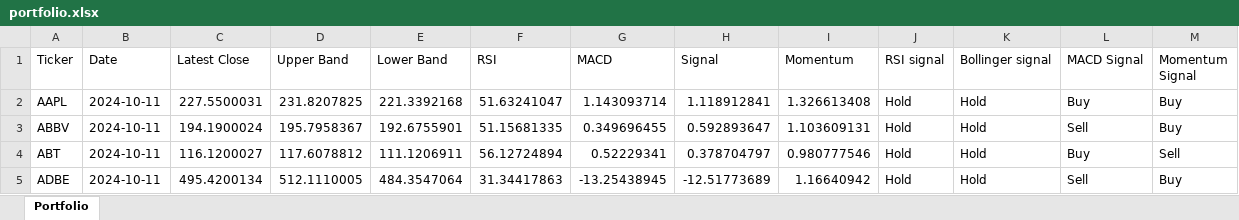
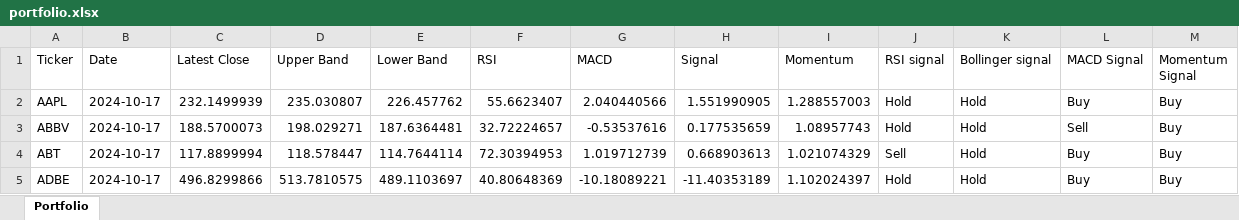
Before and after one commit to vepaan/Quantitative-Momentum-Strategy, an Excel workbook: portfolios/portfolio.xlsx, sheet Portfolio, drawn as a sheet; only a part is shown; values as stored, in another font and other column widths than the file's, no cell formats; the diff covers the shown part only; the diff names each change by its address in the sheet, - before the commit and + after, or states it on an @@ line.

Commit message:
data update

```diff
--- a/portfolios/portfolio.xlsx (sheet Portfolio)
+++ b/portfolios/portfolio.xlsx (sheet Portfolio)
-B2:B5 (Date): 2024-10-11
+B2:B5 (Date): 2024-10-17
-C2 (Latest Close): 227.5500031
+C2 (Latest Close): 232.1499939
-D2 (Upper Band): 231.8207825
+D2 (Upper Band): 235.030807
-E2 (Lower Band): 221.3392168
+E2 (Lower Band): 226.457762
-F2 (RSI): 51.63241047
+F2 (RSI): 55.6623407
-G2 (MACD): 1.143093714
+G2 (MACD): 2.040440566
-H2 (Signal): 1.118912841
+H2 (Signal): 1.551990905
-I2 (Momentum): 1.326613408
+I2 (Momentum): 1.288557003
-C3 (Latest Close): 194.1900024
+C3 (Latest Close): 188.5700073
-D3 (Upper Band): 195.7958367
+D3 (Upper Band): 198.029271
-E3 (Lower Band): 192.6755901
+E3 (Lower Band): 187.6364481
-F3 (RSI): 51.15681335
+F3 (RSI): 32.72224657
-G3 (MACD): 0.349696455
+G3 (MACD): -0.53537616
-H3 (Signal): 0.592893647
+H3 (Signal): 0.177535659
-I3 (Momentum): 1.103609131
+I3 (Momentum): 1.08957743
-C4 (Latest Close): 116.1200027
+C4 (Latest Close): 117.8899994
-D4 (Upper Band): 117.6078812
+D4 (Upper Band): 118.578447
-E4 (Lower Band): 111.1206911
+E4 (Lower Band): 114.7644114
-F4 (RSI): 56.12724894
+F4 (RSI): 72.30394953
-G4 (MACD): 0.52229341
+G4 (MACD): 1.019712739
-H4 (Signal): 0.378704797
+H4 (Signal): 0.668903613
-I4 (Momentum): 0.980777546
+I4 (Momentum): 1.021074329
-J4 (RSI signal): Hold
+J4 (RSI signal): Sell
-M4 (Momentum Signal): Sell
+M4 (Momentum Signal): Buy
-C5 (Latest Close): 495.4200134
+C5 (Latest Close): 496.8299866
-D5 (Upper Band): 512.1110005
+D5 (Upper Band): 513.7810575
-E5 (Lower Band): 484.3547064
+E5 (Lower Band): 489.1103697
-F5 (RSI): 31.34417863
+F5 (RSI): 40.80648369
-G5 (MACD): -13.25438945
+G5 (MACD): -10.18089221
-H5 (Signal): -12.51773689
+H5 (Signal): -11.40353189
-I5 (Momentum): 1.16640942
+I5 (Momentum): 1.102024397
-L5 (MACD Signal): Sell
+L5 (MACD Signal): Buy
```
Also changed, not shown: 845 edited cells elsewhere in this sheet, cell formats, 4 other files.
